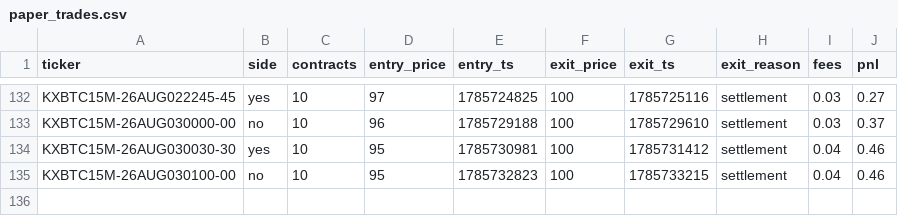
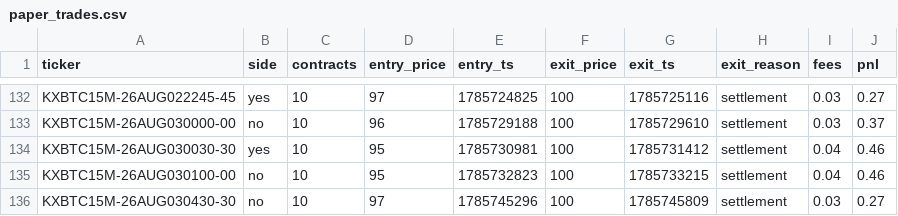
Before and after one commit to Ricachika/kalshi-logs, a CSV file: paper_trades.csv, drawn as a sheet; only a part is shown, gaps mark what is left out.

```diff
--- a/paper_trades.csv
+++ b/paper_trades.csv
@@ -135 +135,2 @@ KXBTC15M-26AUG030030-30,yes,10,95,1785730981,100,1785731412,settlement,0.04,0.46
 KXBTC15M-26AUG030100-00,no,10,95,1785732823,100,1785733215,settlement,0.04,0.46
+KXBTC15M-26AUG030430-30,no,10,97,1785745296,100,1785745809,settlement,0.03,0.27
```
Also changed, not shown: no_trade_log.csv, 1 other file.
